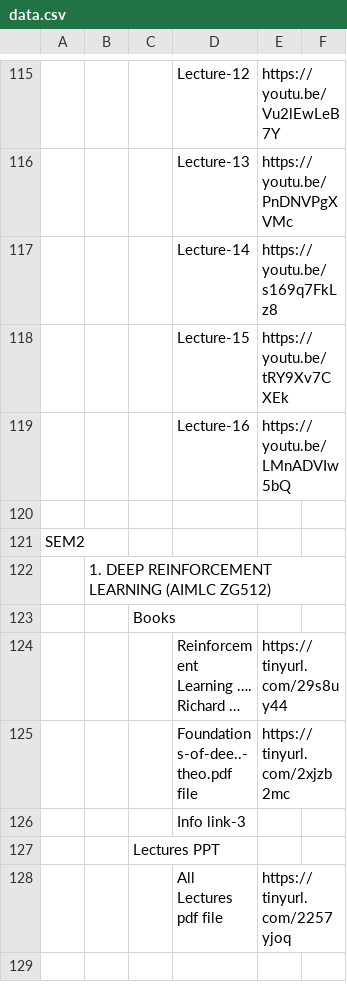
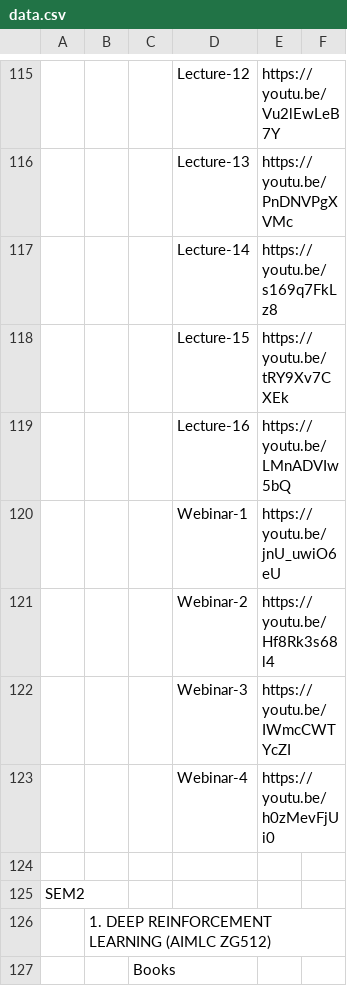
Before and after one commit to Isolatedislands/PapuaIsland, a CSV file: data.csv, drawn as a sheet; only a part is shown, gaps mark what is left out; the shorter side is filled out with more unchanged rows; long unchanged cells end in …; the diff names each change by its address in the sheet, - before the commit and + after, or states it on an @@ line.

Commit message:
MFML Web

```diff
--- a/data.csv
+++ b/data.csv
+row 120:  |  |  | Webinar-1 | https://youtu.be/jnU_uwiO6eU
+row 121:  |  |  | Webinar-2 | https://youtu.be/Hf8Rk3s68l4
+row 122:  |  |  | Webinar-3 | https://youtu.be/IWmcCWTYcZI
+row 123:  |  |  | Webinar-4 | https://youtu.be/h0zMevFjUi0
```
